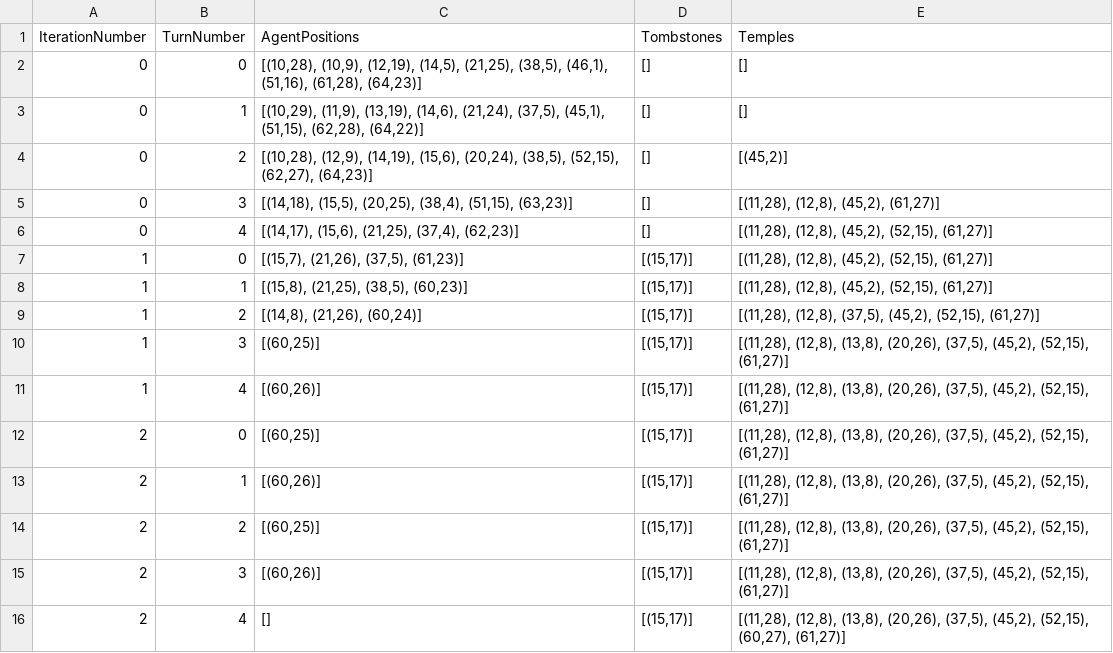
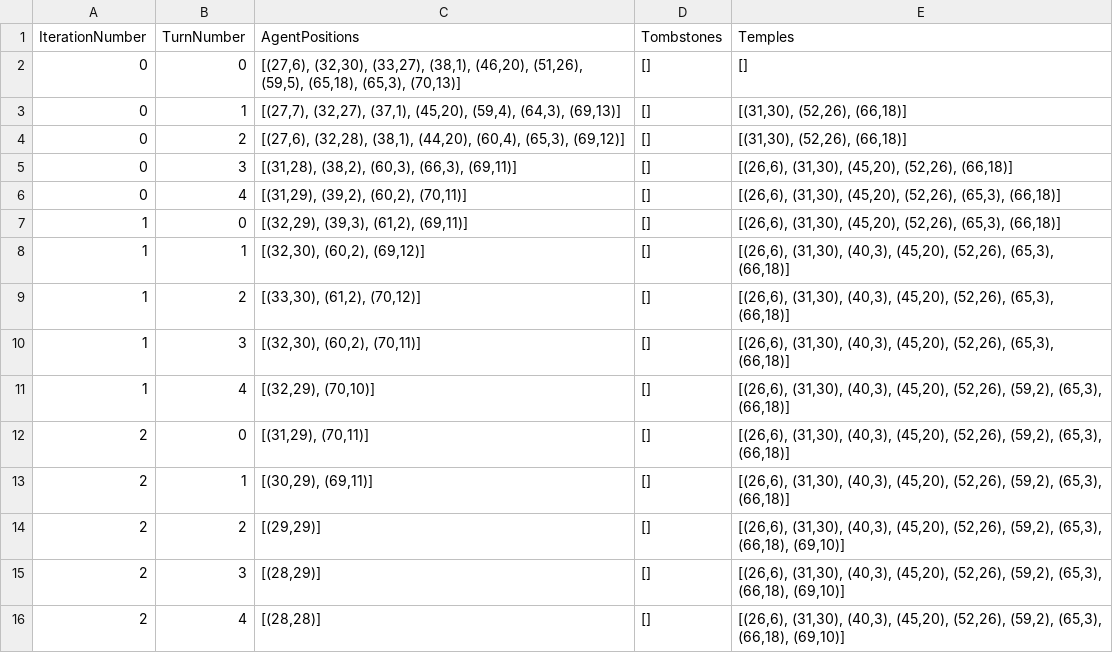
Before and after one commit to aaashah/TMT_FYP, a CSV file: visualisation_output/csv_data/infra_records.csv, drawn as a sheet.

```diff
--- a/visualisation_output/csv_data/infra_records.csv
+++ b/visualisation_output/csv_data/infra_records.csv
@@ -1,16 +1,16 @@
 IterationNumber,TurnNumber,AgentPositions,Tombstones,Temples
-0,0,"[(10,28), (10,9), (12,19), (14,5), (21,25), (38,5), (46,1), (51,16), (61,28), (64,23)]",[],[]
-0,1,"[(10,29), (11,9), (13,19), (14,6), (21,24), (37,5), (45,1), (51,15), (62,28), (64,22)]",[],[]
-0,2,"[(10,28), (12,9), (14,19), (15,6), (20,24), (38,5), (52,15), (62,27), (64,23)]",[],"[(45,2)]"
-0,3,"[(14,18), (15,5), (20,25), (38,4), (51,15), (63,23)]",[],"[(11,28), (12,8), (45,2), (61,27)]"
-0,4,"[(14,17), (15,6), (21,25), (37,4), (62,23)]",[],"[(11,28), (12,8), (45,2), (52,15), (61,27)]"
-1,0,"[(15,7), (21,26), (37,5), (61,23)]","[(15,17)]","[(11,28), (12,8), (45,2), (52,15), (61,27)]"
-1,1,"[(15,8), (21,25), (38,5), (60,23)]","[(15,17)]","[(11,28), (12,8), (45,2), (52,15), (61,27)]"
-1,2,"[(14,8), (21,26), (60,24)]","[(15,17)]","[(11,28), (12,8), (37,5), (45,2), (52,15), (61,27)]"
-1,3,"[(60,25)]","[(15,17)]","[(11,28), (12,8), (13,8), (20,26), (37,5), (45,2), (52,15), (61,27)]"
-1,4,"[(60,26)]","[(15,17)]","[(11,28), (12,8), (13,8), (20,26), (37,5), (45,2), (52,15), (61,27)]"
-2,0,"[(60,25)]","[(15,17)]","[(11,28), (12,8), (13,8), (20,26), (37,5), (45,2), (52,15), (61,27)]"
-2,1,"[(60,26)]","[(15,17)]","[(11,28), (12,8), (13,8), (20,26), (37,5), (45,2), (52,15), (61,27)]"
-2,2,"[(60,25)]","[(15,17)]","[(11,28), (12,8), (13,8), (20,26), (37,5), (45,2), (52,15), (61,27)]"
-2,3,"[(60,26)]","[(15,17)]","[(11,28), (12,8), (13,8), (20,26), (37,5), (45,2), (52,15), (61,27)]"
-2,4,[],"[(15,17)]","[(11,28), (12,8), (13,8), (20,26), (37,5), (45,2), (52,15), (60,27), (61,27)]"
+0,0,"[(27,6), (32,30), (33,27), (38,1), (46,20), (51,26), (59,5), (65,18), (65,3), (70,13)]",[],[]
+0,1,"[(27,7), (32,27), (37,1), (45,20), (59,4), (64,3), (69,13)]",[],"[(31,30), (52,26), (66,18)]"
+0,2,"[(27,6), (32,28), (38,1), (44,20), (60,4), (65,3), (69,12)]",[],"[(31,30), (52,26), (66,18)]"
+0,3,"[(31,28), (38,2), (60,3), (66,3), (69,11)]",[],"[(26,6), (31,30), (45,20), (52,26), (66,18)]"
+0,4,"[(31,29), (39,2), (60,2), (70,11)]",[],"[(26,6), (31,30), (45,20), (52,26), (65,3), (66,18)]"
+1,0,"[(32,29), (39,3), (61,2), (69,11)]",[],"[(26,6), (31,30), (45,20), (52,26), (65,3), (66,18)]"
+1,1,"[(32,30), (60,2), (69,12)]",[],"[(26,6), (31,30), (40,3), (45,20), (52,26), (65,3), (66,18)]"
+1,2,"[(33,30), (61,2), (70,12)]",[],"[(26,6), (31,30), (40,3), (45,20), (52,26), (65,3), (66,18)]"
+1,3,"[(32,30), (60,2), (70,11)]",[],"[(26,6), (31,30), (40,3), (45,20), (52,26), (65,3), (66,18)]"
+1,4,"[(32,29), (70,10)]",[],"[(26,6), (31,30), (40,3), (45,20), (52,26), (59,2), (65,3), (66,18)]"
+2,0,"[(31,29), (70,11)]",[],"[(26,6), (31,30), (40,3), (45,20), (52,26), (59,2), (65,3), (66,18)]"
+2,1,"[(30,29), (69,11)]",[],"[(26,6), (31,30), (40,3), (45,20), (52,26), (59,2), (65,3), (66,18)]"
+2,2,"[(29,29)]",[],"[(26,6), (31,30), (40,3), (45,20), (52,26), (59,2), (65,3), (66,18), (69,10)]"
+2,3,"[(28,29)]",[],"[(26,6), (31,30), (40,3), (45,20), (52,26), (59,2), (65,3), (66,18), (69,10)]"
+2,4,"[(28,28)]",[],"[(26,6), (31,30), (40,3), (45,20), (52,26), (59,2), (65,3), (66,18), (69,10)]"
```
Also changed, not shown: visualisation_output/csv_data/agent_records.csv, 18 other files.
